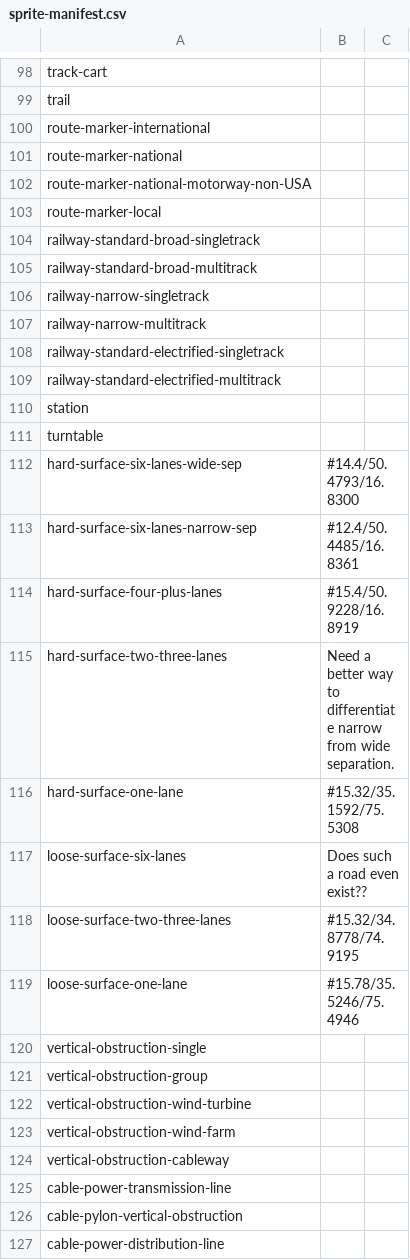
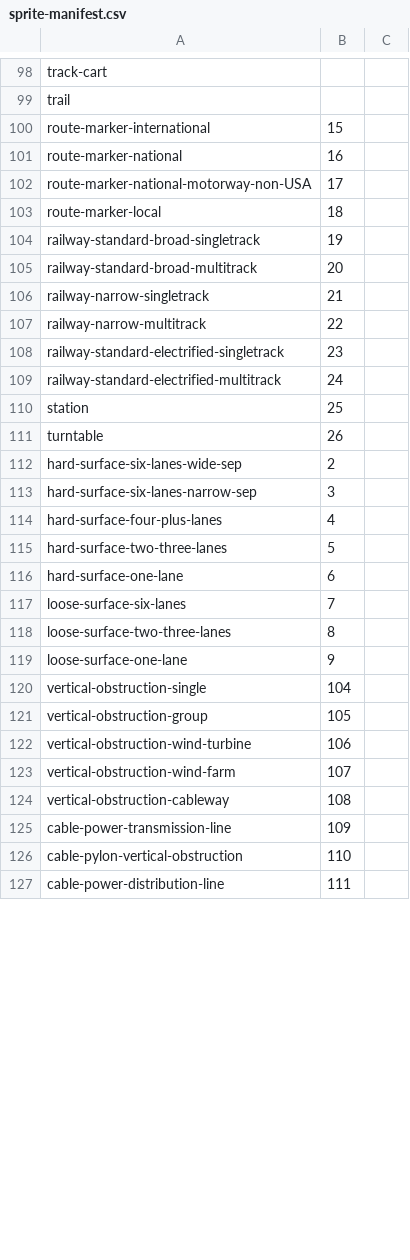
Before and after one commit to DaveThePianoDude/mapbox-spritesheet-bounding-boxes, a CSV file: sprite-manifest.csv, drawn as a sheet; only a part is shown, gaps mark what is left out; the diff covers the shown part only.

```diff
--- a/sprite-manifest.csv
+++ b/sprite-manifest.csv
@@ -100,28 +100,28 @@ trail,
-route-marker-international,
-route-marker-national,
-route-marker-national-motorway-non-USA,
-route-marker-local,
-railway-standard-broad-singletrack,
-railway-standard-broad-multitrack,
-railway-narrow-singletrack,
-railway-narrow-multitrack,
-railway-standard-electrified-singletrack,
-railway-standard-electrified-multitrack,
-station,
-turntable,
-hard-surface-six-lanes-wide-sep,#14.4/50.4793/16.8300
-hard-surface-six-lanes-narrow-sep,#12.4/50.4485/16.8361
-hard-surface-four-plus-lanes,#15.4/50.9228/16.8919
-hard-surface-two-three-lanes,Need a better way to differentiate narrow from wide separation.
-hard-surface-one-lane,#15.32/35.1592/75.5308
-loose-surface-six-lanes,Does such a road even exist??
-loose-surface-two-three-lanes,#15.32/34.8778/74.9195
-loose-surface-one-lane,#15.78/35.5246/75.4946
-vertical-obstruction-single,
-vertical-obstruction-group,
-vertical-obstruction-wind-turbine,
-vertical-obstruction-wind-farm,
-vertical-obstruction-cableway,
-cable-power-transmission-line,
-cable-pylon-vertical-obstruction,
-cable-power-distribution-line,
+"route-marker-international",15,
+"route-marker-national",16,
+"route-marker-national-motorway-non-USA",17,
+"route-marker-local",18,
+"railway-standard-broad-singletrack",19,
+"railway-standard-broad-multitrack",20,
+"railway-narrow-singletrack",21,
+"railway-narrow-multitrack",22,
+"railway-standard-electrified-singletrack",23,
+"railway-standard-electrified-multitrack",24,
+"station",25,
+"turntable",26,
+"hard-surface-six-lanes-wide-sep",2,
+"hard-surface-six-lanes-narrow-sep",3,
+"hard-surface-four-plus-lanes",4,
+"hard-surface-two-three-lanes",5,
+"hard-surface-one-lane",6,
+"loose-surface-six-lanes",7,
+"loose-surface-two-three-lanes",8,
+"loose-surface-one-lane",9,
+"vertical-obstruction-single",104,
+"vertical-obstruction-group",105,
+"vertical-obstruction-wind-turbine",106,
+"vertical-obstruction-wind-farm",107,
+"vertical-obstruction-cableway",108,
+"cable-power-transmission-line",109,
+"cable-pylon-vertical-obstruction",110,
+"cable-power-distribution-line",111,
```
Also changed, not shown: 12 added rows, 10 removed rows, 1 moved row and 57 edited cells elsewhere in this file, 6 other files.
